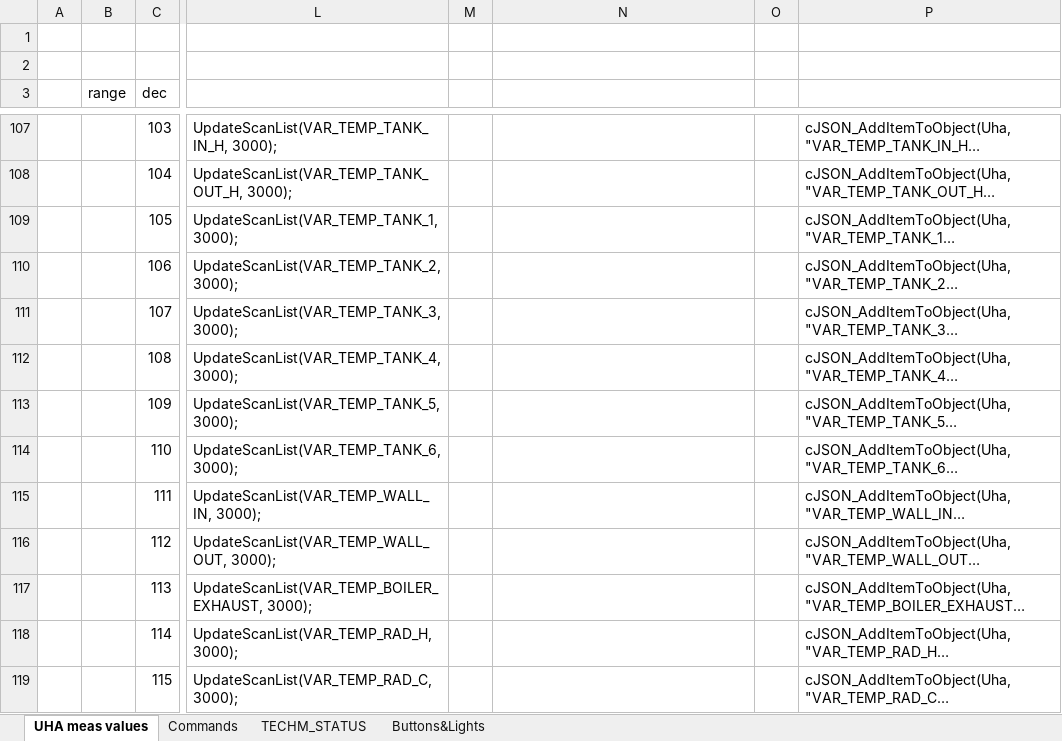
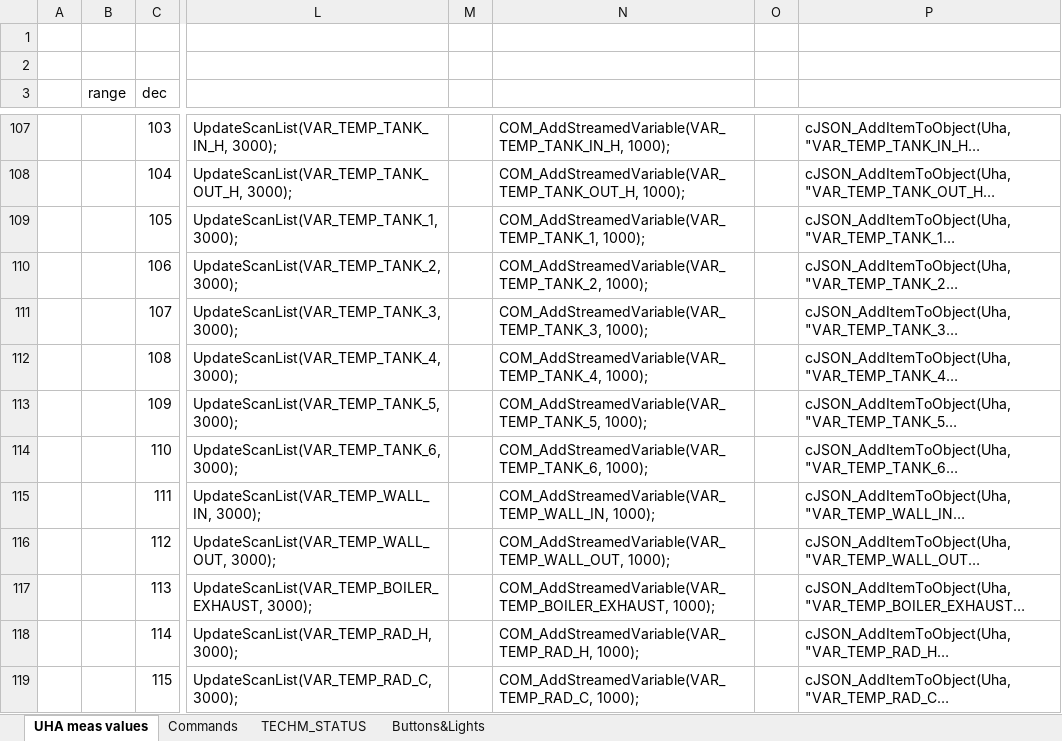
Before and after one commit to martinkresta/UHA_COMMON, an Excel workbook: UHA.xlsx, sheet UHA meas values, drawn as a sheet; only a part is shown, gaps mark what is left out; long unchanged cells end in …; values as stored, in another font and other column widths than the file's, no borders; the diff covers the shown part only; the diff names each change by its address in the sheet, - before the commit and + after, or states it on an @@ line.

Commit message:
Added module METEO
Added new shared variables

```diff
--- a/UHA.xlsx (sheet UHA meas values)
+++ b/UHA.xlsx (sheet UHA meas values)
-N107: (empty)
+N107: COM_AddStreamedVariable(VAR_TEMP_TANK_IN_H, 1000);
-N108: (empty)
+N108: COM_AddStreamedVariable(VAR_TEMP_TANK_OUT_H, 1000);
-N109: (empty)
+N109: COM_AddStreamedVariable(VAR_TEMP_TANK_1, 1000);
-N110: (empty)
+N110: COM_AddStreamedVariable(VAR_TEMP_TANK_2, 1000);
-N111: (empty)
+N111: COM_AddStreamedVariable(VAR_TEMP_TANK_3, 1000);
-N112: (empty)
+N112: COM_AddStreamedVariable(VAR_TEMP_TANK_4, 1000);
-N113: (empty)
+N113: COM_AddStreamedVariable(VAR_TEMP_TANK_5, 1000);
-N114: (empty)
+N114: COM_AddStreamedVariable(VAR_TEMP_TANK_6, 1000);
-N115: (empty)
+N115: COM_AddStreamedVariable(VAR_TEMP_WALL_IN, 1000);
-N116: (empty)
+N116: COM_AddStreamedVariable(VAR_TEMP_WALL_OUT, 1000);
-N117: (empty)
+N117: COM_AddStreamedVariable(VAR_TEMP_BOILER_EXHAUST, 1000);
-N118: (empty)
+N118: COM_AddStreamedVariable(VAR_TEMP_RAD_H, 1000);
-N119: (empty)
+N119: COM_AddStreamedVariable(VAR_TEMP_RAD_C, 1000);
```
Also changed, not shown: 65 edited cells elsewhere in this sheet, 7 other files.
